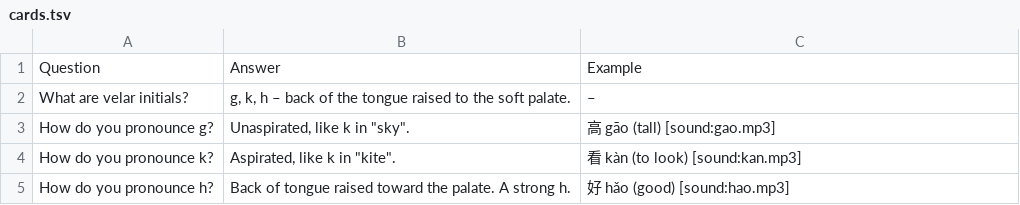
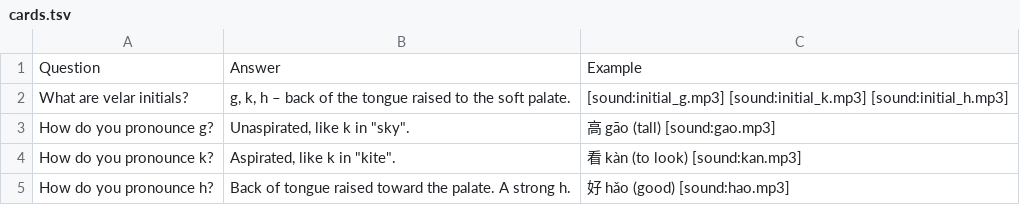
Before and after one commit to Waldmann-dev/Anki-Chinesisch, a TSV file: Chinese Grammar/00. Pinyin/03. Velar/cards.tsv, drawn as a sheet.

Commit message:
Add initial/final audio tags to Chinese Grammar/00. Pinyin/03. Velar/cards.tsv

```diff
--- a/Chinese Grammar/00. Pinyin/03. Velar/cards.tsv
+++ b/Chinese Grammar/00. Pinyin/03. Velar/cards.tsv
@@ -1,3 +1,3 @@
 Question	Answer	Example
-What are velar initials?	g, k, h – back of the tongue raised to the soft palate.	–
+What are velar initials?	g, k, h – back of the tongue raised to the soft palate.	[sound:initial_g.mp3] [sound:initial_k.mp3] [sound:initial_h.mp3]
 How do you pronounce g?	Unaspirated, like k in "sky".	高 gāo (tall) [sound:gao.mp3]
```
